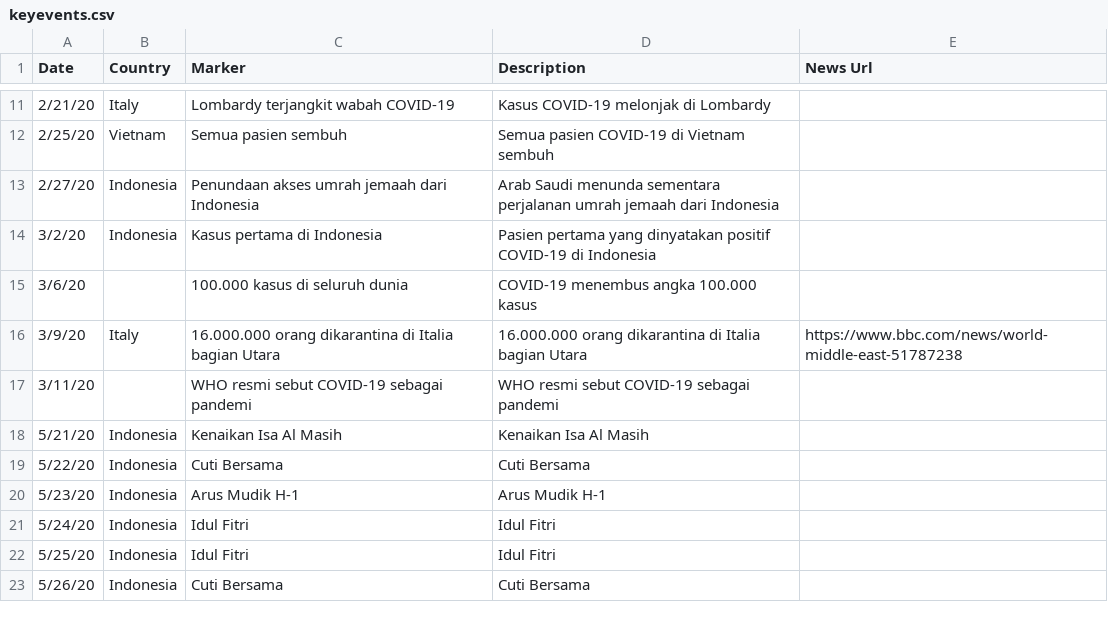
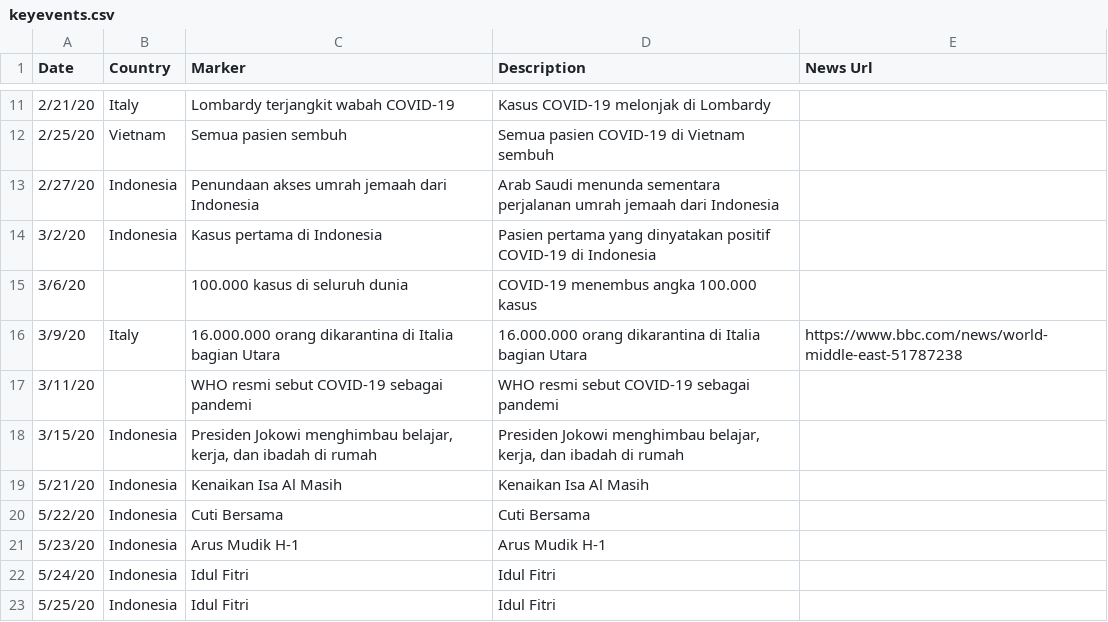
Before and after one commit to ronnygunawan/covid19id, a CSV file: data/keyevents.csv, drawn as a sheet; only a part is shown, gaps mark what is left out; the shorter side is filled out with more unchanged rows; the diff names each change by its address in the sheet, - before the commit and + after, or states it on an @@ line.

Commit message:
Added call to WFH

```diff
--- a/data/keyevents.csv
+++ b/data/keyevents.csv
+row 18: 3/15/20 | Indonesia | Presiden Jokowi menghimbau belajar, kerja, dan ibadah di rumah | Presiden Jokowi menghimbau belajar, kerja, dan ibadah di rumah
```
